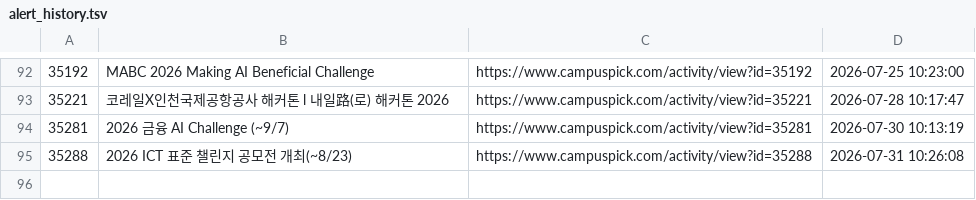
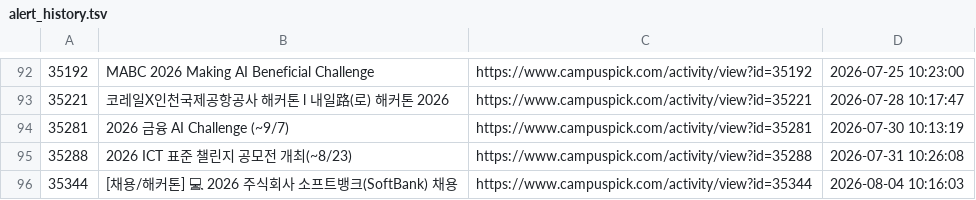
Before and after one commit to jyhyo02/daily-contest-alert, a TSV file: alert_history.tsv, drawn as a sheet; only a part is shown, gaps mark what is left out.

```diff
--- a/alert_history.tsv
+++ b/alert_history.tsv
@@ -95 +95,2 @@
 35288	2026 ICT 표준 챌린지 공모전 개최(~8/23)	https://www.campuspick.com/activity/view?id=35288	2026-07-31 10:26:08
+35344	[채용/해커톤] 💻 2026 주식회사 소프트뱅크(SoftBank) 채용	https://www.campuspick.com/activity/view?id=35344	2026-08-04 10:16:03
```
Also changed, not shown: 2 other files.
